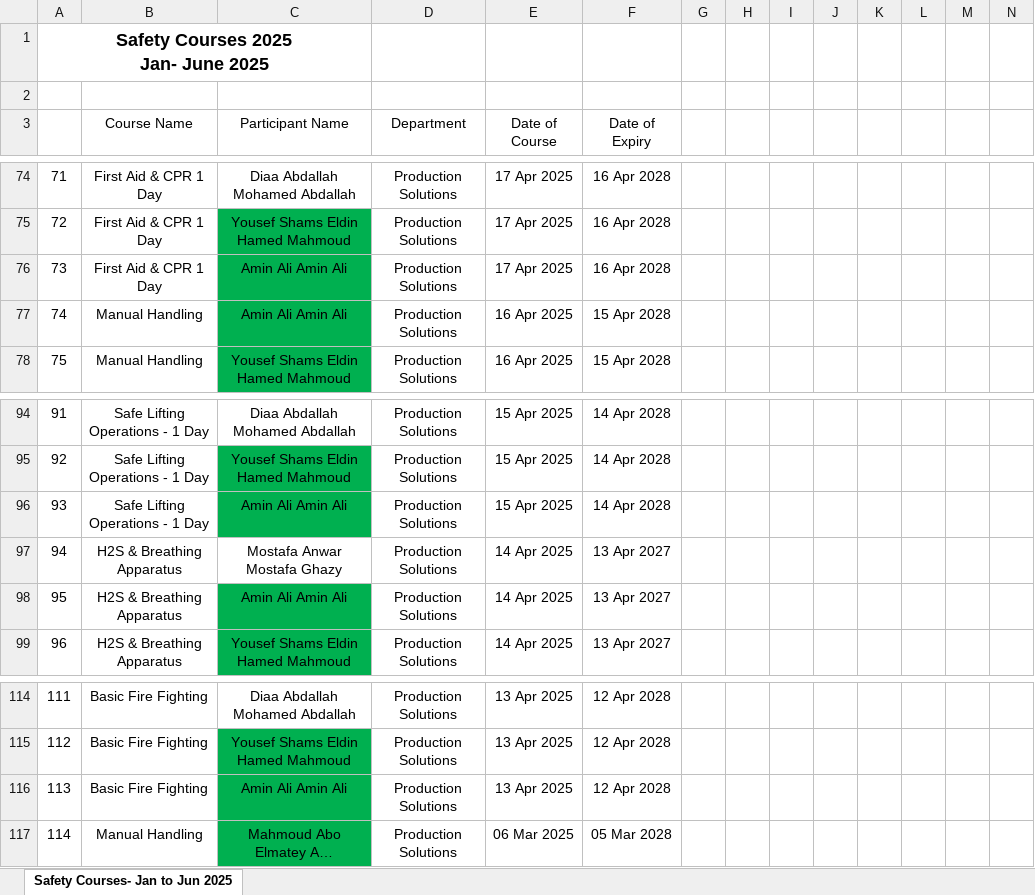
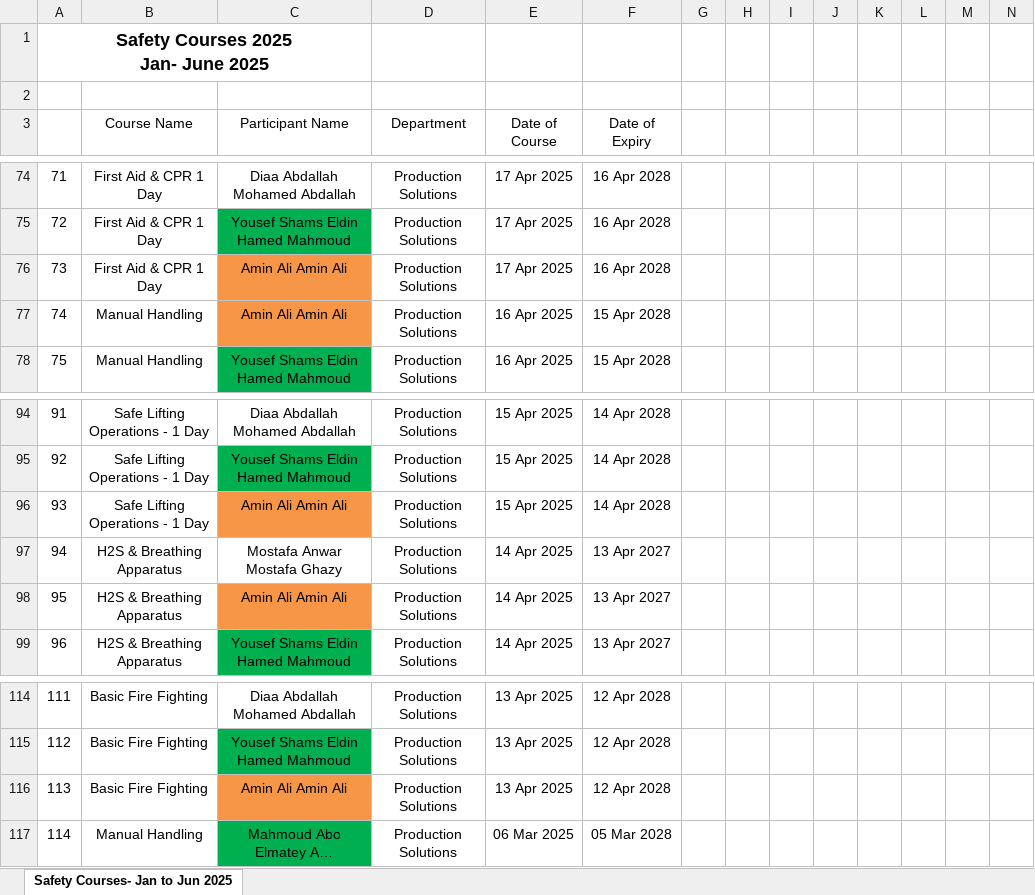
Before and after one commit to bosy232/course, an Excel workbook: Safety courses 2025 Jan to june 2025.xlsx, sheet Safety Courses- Jan to Jun 2025, drawn as a sheet; only a part is shown, gaps mark what is left out; long unchanged cells end in …; values as stored, in another font and other column widths than the file's, no borders; the diff names each change by its address in the sheet, - before the commit and + after, or states it on an @@ line.

```diff
--- a/Safety courses 2025 Jan to june 2025.xlsx (sheet Safety Courses- Jan to Jun 2025)
+++ b/Safety courses 2025 Jan to june 2025.xlsx (sheet Safety Courses- Jan to Jun 2025)
-C76:C77 fill: #00B050
+C76:C77 fill: #F79646
-C96 fill: #00B050
+C96 fill: #F79646
-C98 fill: #00B050
+C98 fill: #F79646
-C116 fill: #00B050
+C116 fill: #F79646
```
Also changed, not shown: 4 other files.
